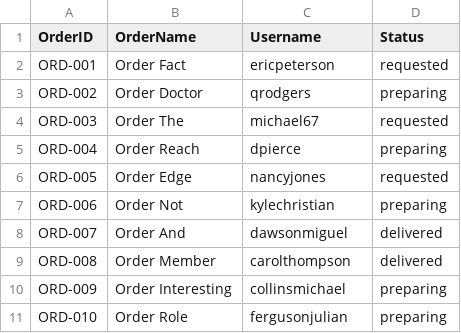
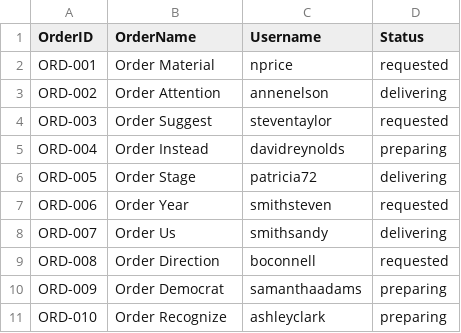
Before and after one commit to ahmedabougabal/Django-Ecommerce_TrackingSystem, a CSV file: dummy_orders.csv, drawn as a sheet.

```diff
--- a/dummy_orders.csv
+++ b/dummy_orders.csv
@@ -1,11 +1,11 @@
 OrderID,OrderName,Username,Status
-ORD-001,Order Fact,ericpeterson,requested
-ORD-002,Order Doctor,qrodgers,preparing
-ORD-003,Order The,michael67,requested
-ORD-004,Order Reach,dpierce,preparing
-ORD-005,Order Edge,nancyjones,requested
-ORD-006,Order Not,kylechristian,preparing
-ORD-007,Order And,dawsonmiguel,delivered
-ORD-008,Order Member,carolthompson,delivered
-ORD-009,Order Interesting,collinsmichael,preparing
-ORD-010,Order Role,fergusonjulian,preparing
+ORD-001,Order Material,nprice,requested
+ORD-002,Order Attention,annenelson,delivering
+ORD-003,Order Suggest,steventaylor,requested
+ORD-004,Order Instead,davidreynolds,preparing
+ORD-005,Order Stage,patricia72,delivering
+ORD-006,Order Year,smithsteven,requested
+ORD-007,Order Us,smithsandy,delivering
+ORD-008,Order Direction,boconnell,requested
+ORD-009,Order Democrat,samanthaadams,preparing
+ORD-010,Order Recognize,ashleyclark,preparing
```
Also changed, not shown: 1 other file.
